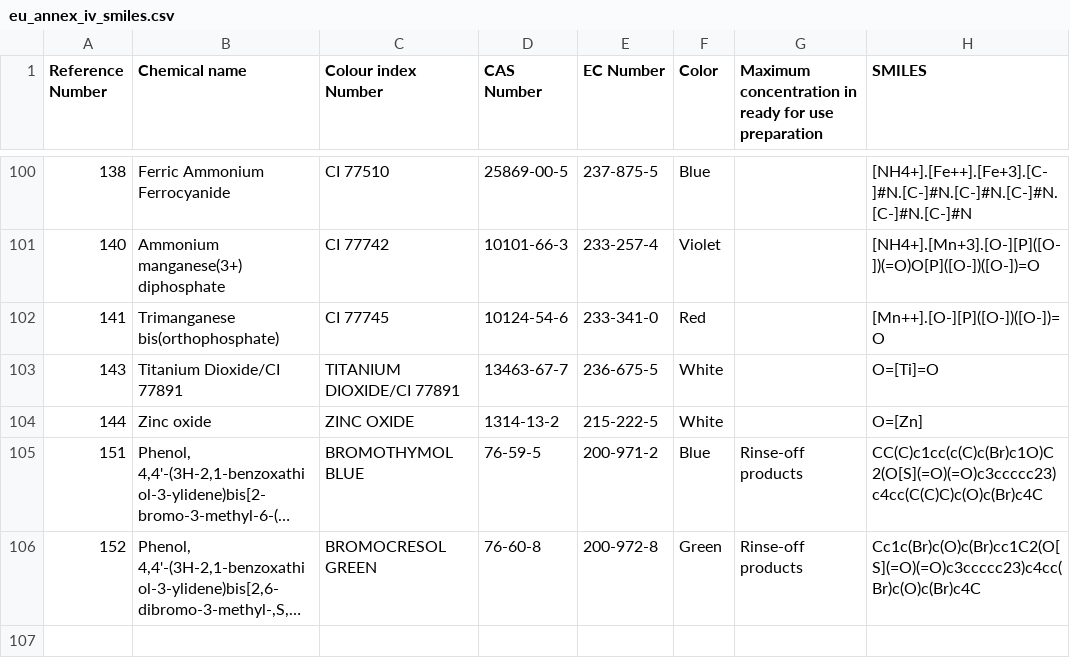
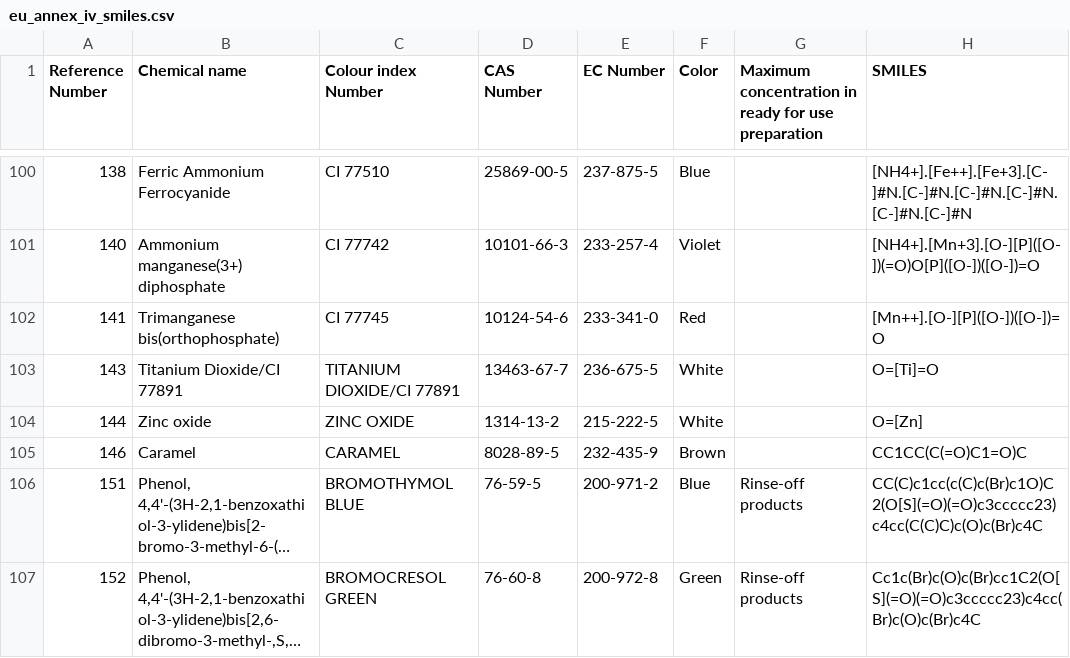
Before and after one commit to kshen-noble/noble-demos-similarity, a CSV file: eu_annex_iv_smiles.csv, drawn as a sheet; only a part is shown, gaps mark what is left out; long unchanged cells end in …; the diff names each change by its address in the sheet, - before the commit and + after, or states it on an @@ line.

```diff
--- a/eu_annex_iv_smiles.csv
+++ b/eu_annex_iv_smiles.csv
+row 105: 146 | Caramel | CARAMEL | 8028-89-5 | 232-435-9 | Brown |  | CC1CC(C(=O)C1=O)C
```
Also changed, not shown: result.csv.
